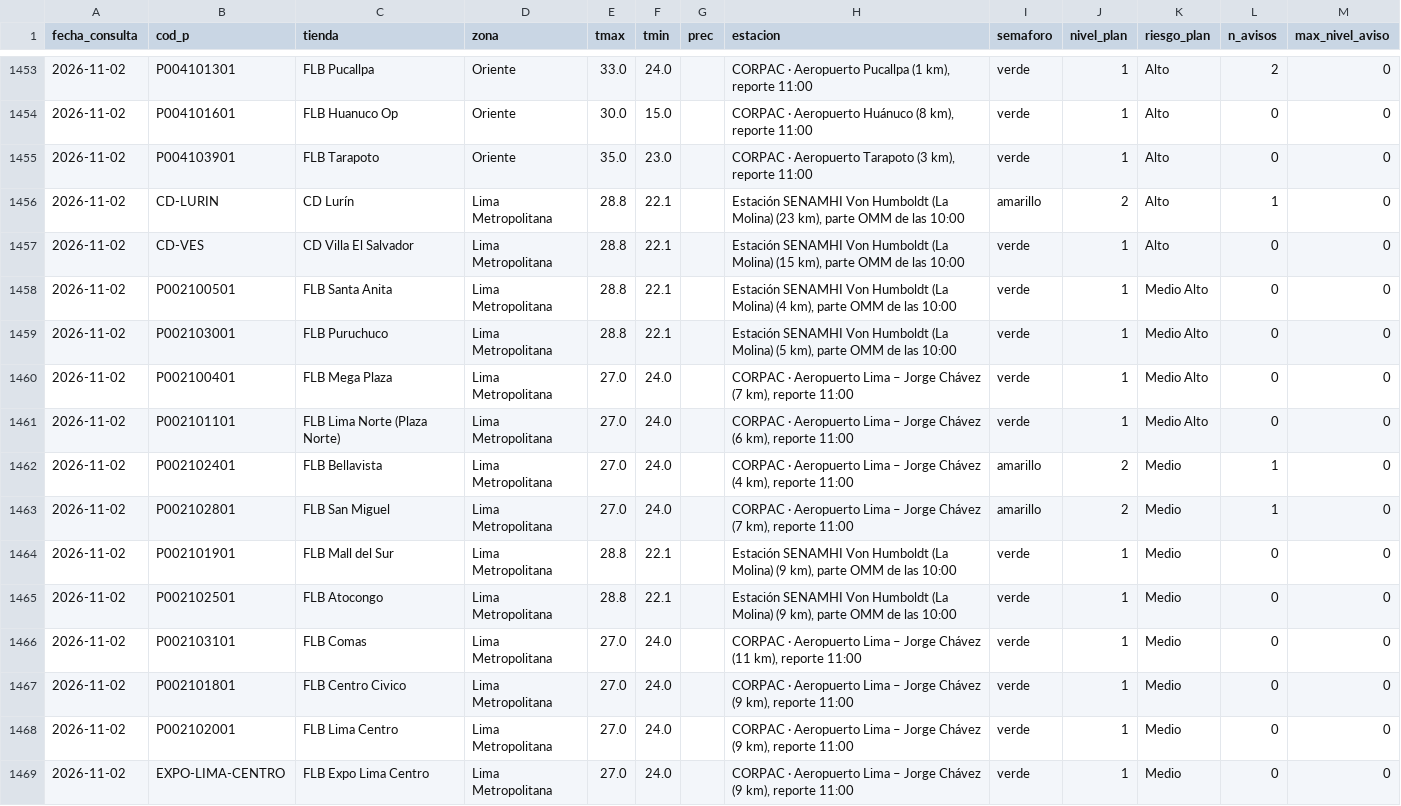
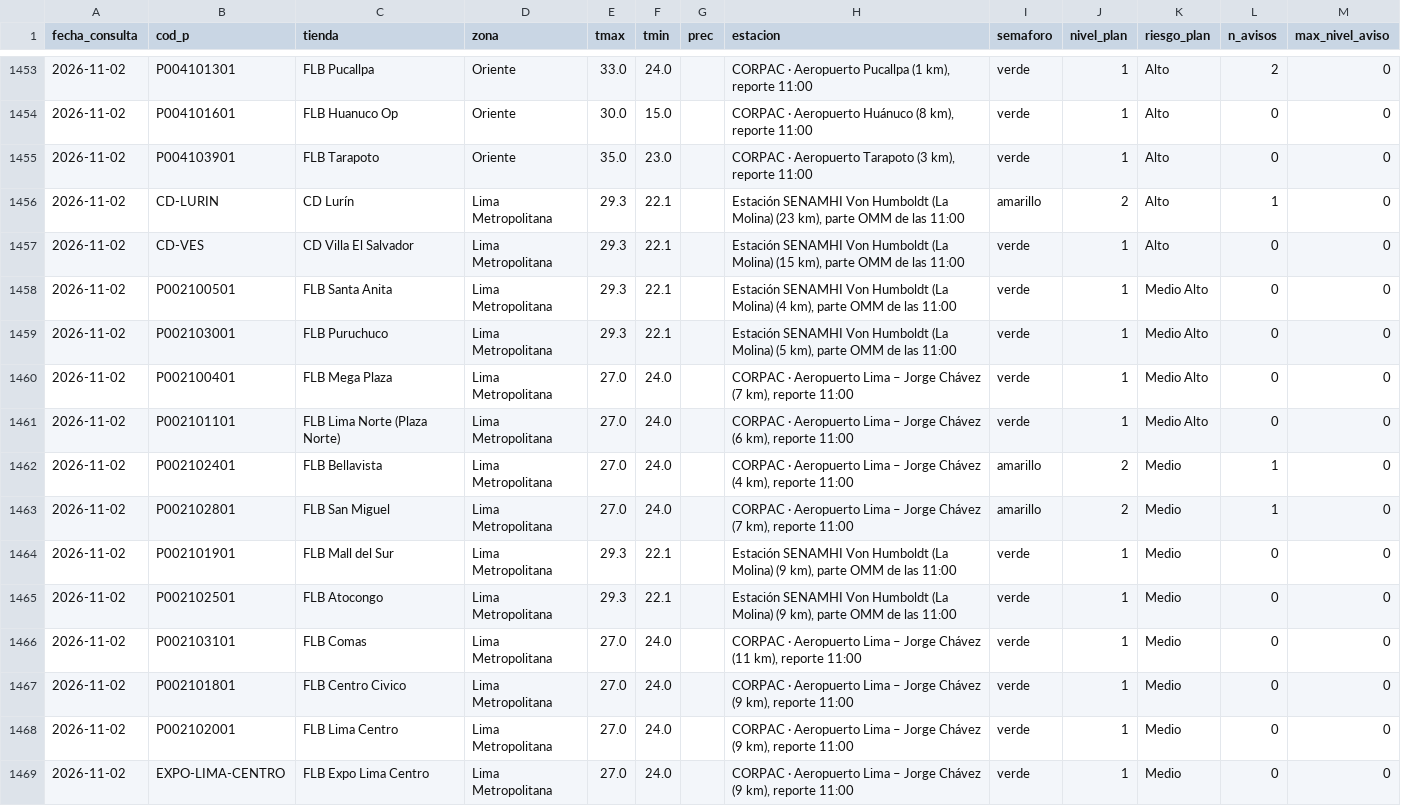
Before and after one commit to rodrigo51200-tech/monitor-fen, a CSV file: historial/clima_tiendas.csv, drawn as a sheet; only a part is shown, gaps mark what is left out; the diff covers the shown part only.

```diff
--- a/historial/clima_tiendas.csv
+++ b/historial/clima_tiendas.csv
@@ -1455,6 +1455,6 @@
 2026-11-02,P004103901,FLB Tarapoto,Oriente,35.0,23.0,,"CORPAC · Aeropuerto Tarapoto (3 km), reporte 11:00",verde,1,Alto,0,0
-2026-11-02,CD-LURIN,CD Lurín,Lima Metropolitana,28.8,22.1,,"Estación SENAMHI Von Humboldt (La Molina) (23 km), parte OMM de las 10:00",amarillo,2,Alto,1,0
-2026-11-02,CD-VES,CD Villa El Salvador,Lima Metropolitana,28.8,22.1,,"Estación SENAMHI Von Humboldt (La Molina) (15 km), parte OMM de las 10:00",verde,1,Alto,0,0
-2026-11-02,P002100501,FLB Santa Anita,Lima Metropolitana,28.8,22.1,,"Estación SENAMHI Von Humboldt (La Molina) (4 km), parte OMM de las 10:00",verde,1,Medio Alto,0,0
-2026-11-02,P002103001,FLB Puruchuco,Lima Metropolitana,28.8,22.1,,"Estación SENAMHI Von Humboldt (La Molina) (5 km), parte OMM de las 10:00",verde,1,Medio Alto,0,0
+2026-11-02,CD-LURIN,CD Lurín,Lima Metropolitana,29.3,22.1,,"Estación SENAMHI Von Humboldt (La Molina) (23 km), parte OMM de las 11:00",amarillo,2,Alto,1,0
+2026-11-02,CD-VES,CD Villa El Salvador,Lima Metropolitana,29.3,22.1,,"Estación SENAMHI Von Humboldt (La Molina) (15 km), parte OMM de las 11:00",verde,1,Alto,0,0
+2026-11-02,P002100501,FLB Santa Anita,Lima Metropolitana,29.3,22.1,,"Estación SENAMHI Von Humboldt (La Molina) (4 km), parte OMM de las 11:00",verde,1,Medio Alto,0,0
+2026-11-02,P002103001,FLB Puruchuco,Lima Metropolitana,29.3,22.1,,"Estación SENAMHI Von Humboldt (La Molina) (5 km), parte OMM de las 11:00",verde,1,Medio Alto,0,0
 2026-11-02,P002100401,FLB Mega Plaza,Lima Metropolitana,27.0,24.0,,"CORPAC · Aeropuerto Lima – Jorge Chávez (7 km), reporte 11:00",verde,1,Medio Alto,0,0
@@ -1463,4 +1463,4 @@
 2026-11-02,P002102801,FLB San Miguel,Lima Metropolitana,27.0,24.0,,"CORPAC · Aeropuerto Lima – Jorge Chávez (7 km), reporte 11:00",amarillo,2,Medio,1,0
-2026-11-02,P002101901,FLB Mall del Sur,Lima Metropolitana,28.8,22.1,,"Estación SENAMHI Von Humboldt (La Molina) (9 km), parte OMM de las 10:00",verde,1,Medio,0,0
-2026-11-02,P002102501,FLB Atocongo,Lima Metropolitana,28.8,22.1,,"Estación SENAMHI Von Humboldt (La Molina) (9 km), parte OMM de las 10:00",verde,1,Medio,0,0
+2026-11-02,P002101901,FLB Mall del Sur,Lima Metropolitana,29.3,22.1,,"Estación SENAMHI Von Humboldt (La Molina) (9 km), parte OMM de las 11:00",verde,1,Medio,0,0
+2026-11-02,P002102501,FLB Atocongo,Lima Metropolitana,29.3,22.1,,"Estación SENAMHI Von Humboldt (La Molina) (9 km), parte OMM de las 11:00",verde,1,Medio,0,0
 2026-11-02,P002103101,FLB Comas,Lima Metropolitana,27.0,24.0,,"CORPAC · Aeropuerto Lima – Jorge Chávez (11 km), reporte 11:00",verde,1,Medio,0,0
```
Also changed, not shown: 12 edited cells elsewhere in this file, historial/garua_pronostico.csv, 4 other files.
